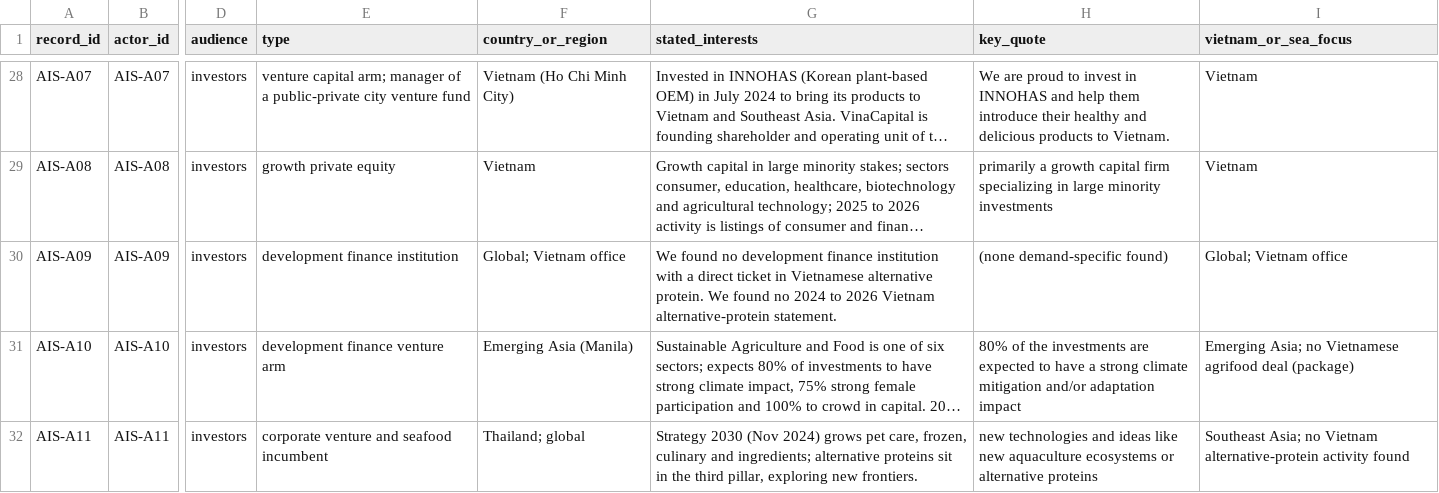
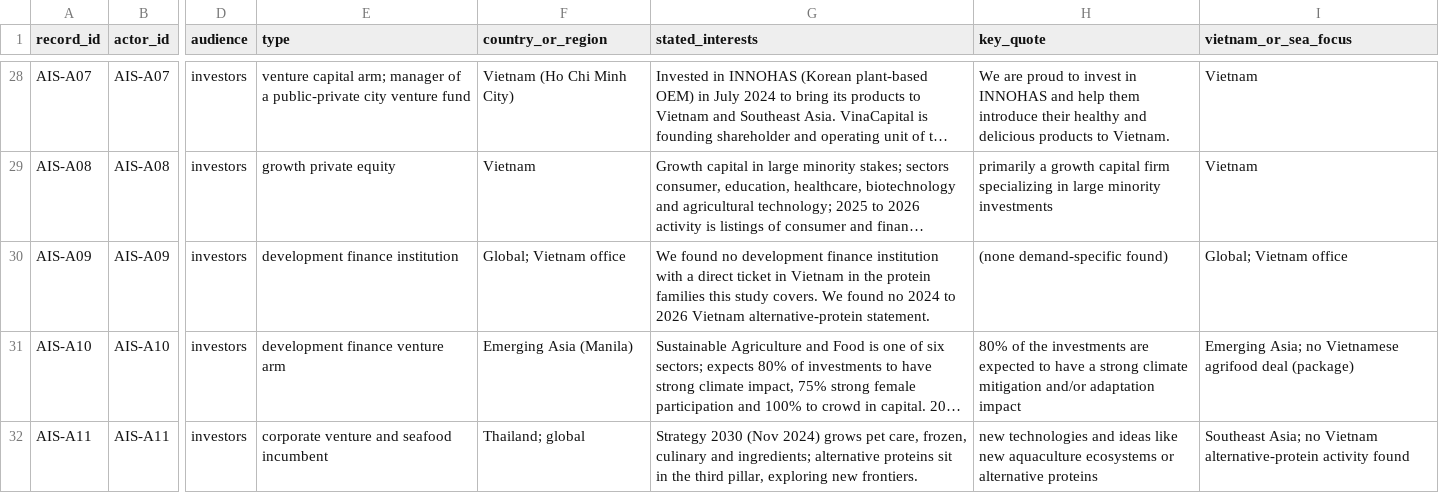
Before and after one commit to AltProtein-Vietnam/scoping.altprotein.vn, a CSV file: report/data/actor_register.csv, drawn as a sheet; only a part is shown, gaps mark what is left out; long unchanged cells end in …; the diff names each change by its address in the sheet, - before the commit and + after, or states it on an @@ line.

```diff
--- a/report/data/actor_register.csv
+++ b/report/data/actor_register.csv
-G30 (stated_interests): …ticket in Vietnamese alternative protein. We found…
+G30 (stated_interests): …ticket in Vietnam in the protein families this study covers. We found…
```
Also changed, not shown: report/data/funder_route_guide.csv, report/data/investors.csv, 21 other files.
